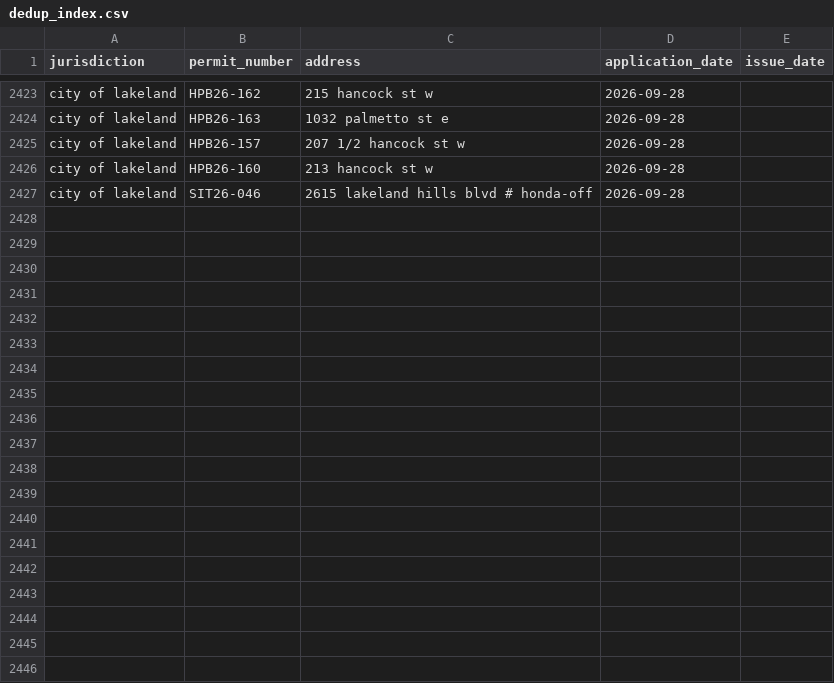
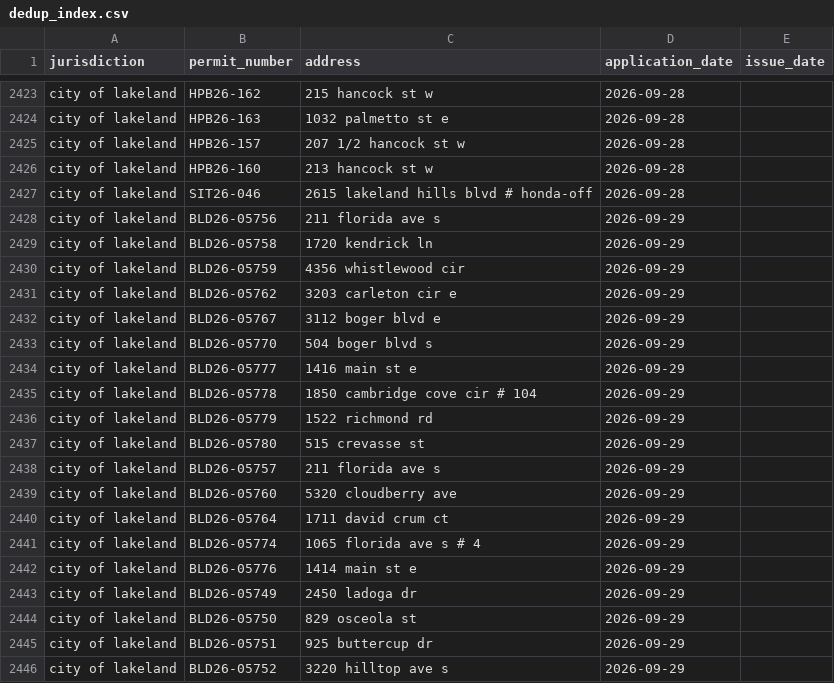
Before and after one commit to Solcatcher/Permit-Lead, a CSV file: data/dedup_index.csv, drawn as a sheet; only a part is shown, gaps mark what is left out; the diff covers the shown part only.

```diff
--- a/data/dedup_index.csv
+++ b/data/dedup_index.csv
@@ -2427 +2427,20 @@ city of lakeland,HPB26-160,213 hancock st w,2026-09-28,
 city of lakeland,SIT26-046,2615 lakeland hills blvd # honda-off,2026-09-28,
+city of lakeland,BLD26-05756,211 florida ave s,2026-09-29,
+city of lakeland,BLD26-05758,1720 kendrick ln,2026-09-29,
+city of lakeland,BLD26-05759,4356 whistlewood cir,2026-09-29,
+city of lakeland,BLD26-05762,3203 carleton cir e,2026-09-29,
+city of lakeland,BLD26-05767,3112 boger blvd e,2026-09-29,
+city of lakeland,BLD26-05770,504 boger blvd s,2026-09-29,
+city of lakeland,BLD26-05777,1416 main st e,2026-09-29,
+city of lakeland,BLD26-05778,1850 cambridge cove cir # 104,2026-09-29,
+city of lakeland,BLD26-05779,1522 richmond rd,2026-09-29,
+city of lakeland,BLD26-05780,515 crevasse st,2026-09-29,
+city of lakeland,BLD26-05757,211 florida ave s,2026-09-29,
+city of lakeland,BLD26-05760,5320 cloudberry ave,2026-09-29,
+city of lakeland,BLD26-05764,1711 david crum ct,2026-09-29,
+city of lakeland,BLD26-05774,1065 florida ave s # 4,2026-09-29,
+city of lakeland,BLD26-05776,1414 main st e,2026-09-29,
+city of lakeland,BLD26-05749,2450 ladoga dr,2026-09-29,
+city of lakeland,BLD26-05750,829 osceola st,2026-09-29,
+city of lakeland,BLD26-05751,925 buttercup dr,2026-09-29,
+city of lakeland,BLD26-05752,3220 hilltop ave s,2026-09-29,
```
Also changed, not shown: 15 added rows elsewhere in this file, 3 other files.
